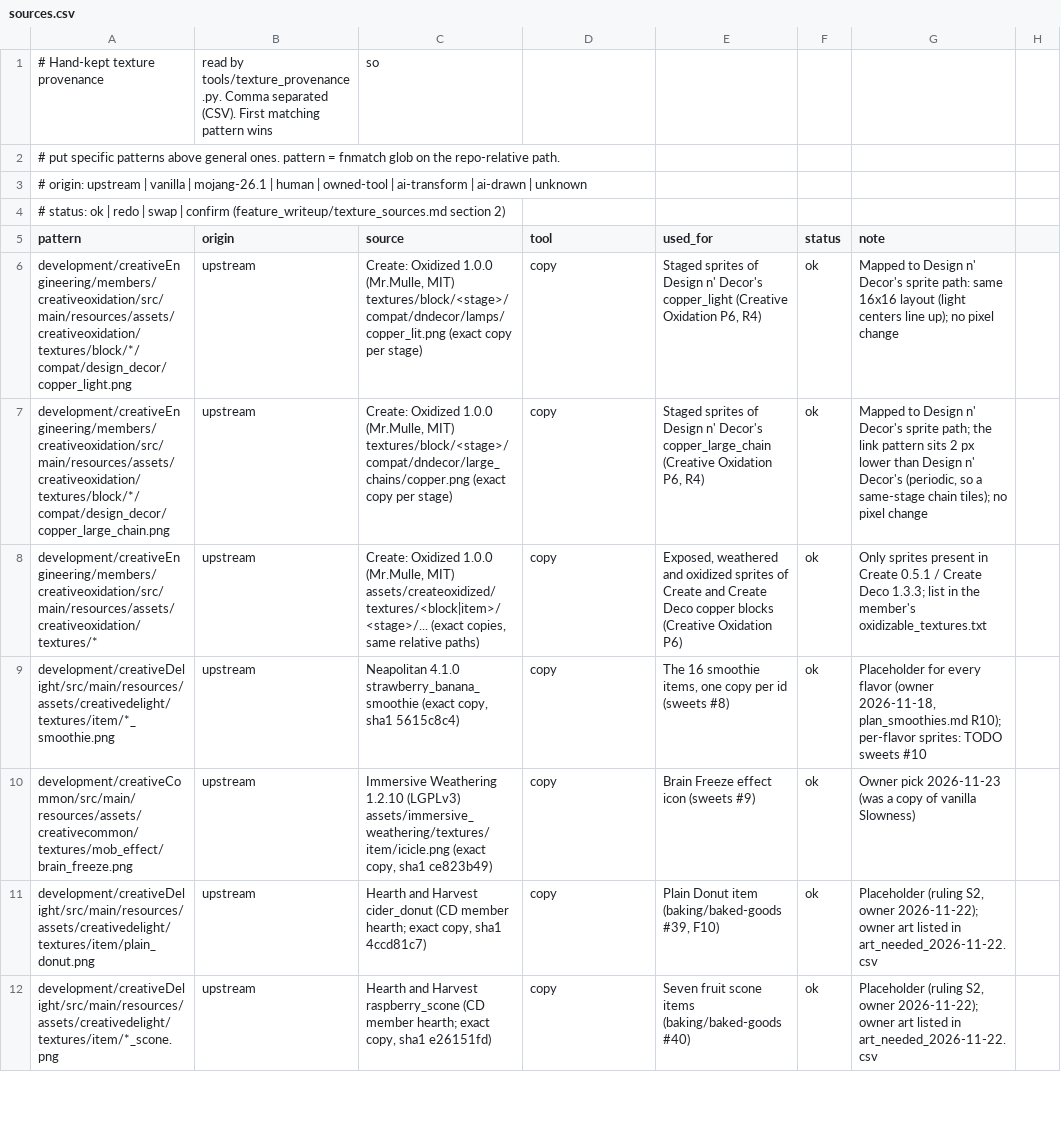
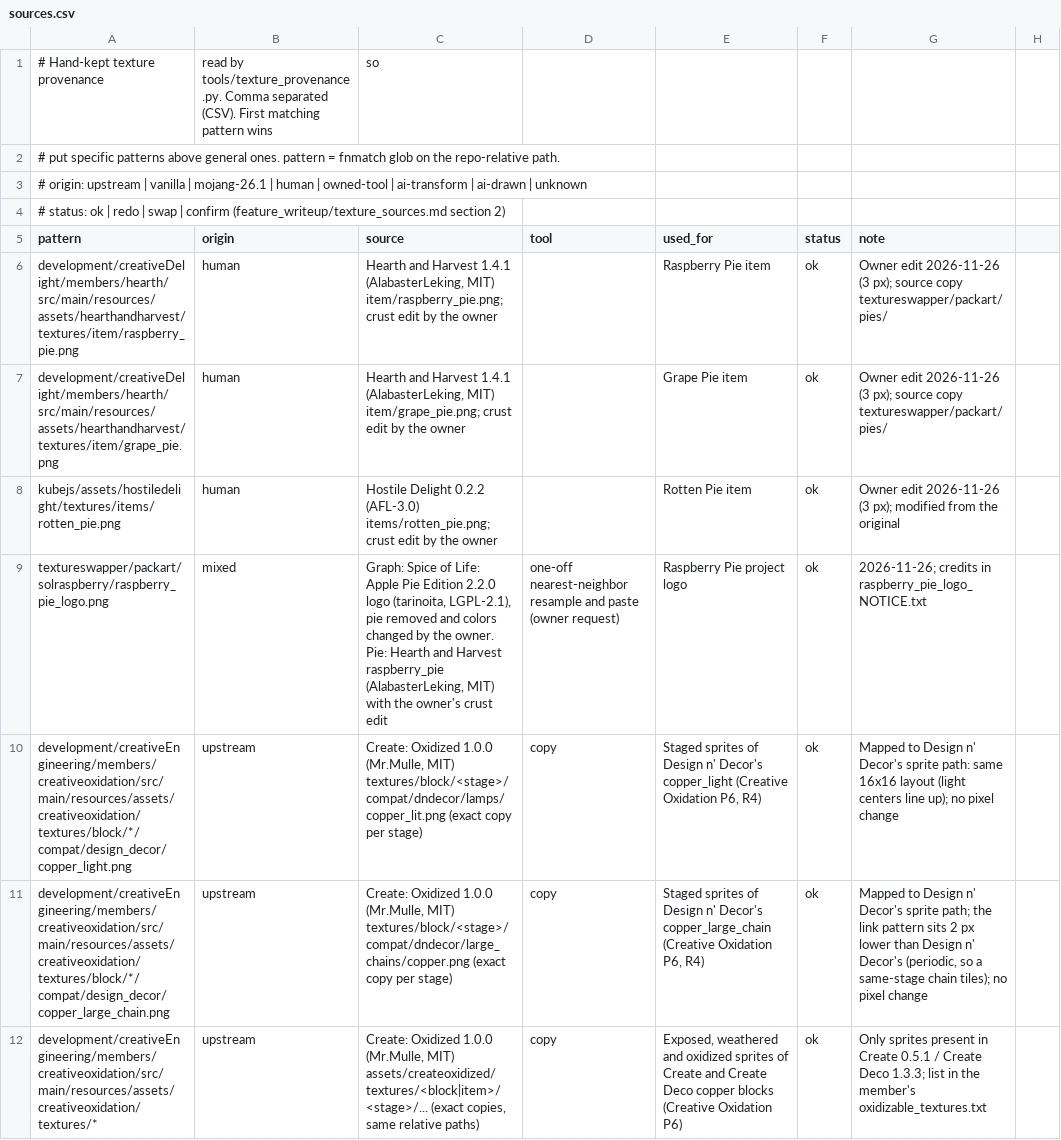
Before and after one commit to SaintAlfonzo/CreativeEngineering, a CSV file: feature_writeup/texture_sources/sources.csv, drawn as a sheet; only a part is shown; the shorter side is filled out with more unchanged rows.

```diff
--- a/feature_writeup/texture_sources/sources.csv
+++ b/feature_writeup/texture_sources/sources.csv
@@ -5,2 +5,6 @@
 pattern,origin,source,tool,used_for,status,note
+development/creativeDelight/members/hearth/src/main/resources/assets/hearthandharvest/textures/item/raspberry_pie.png,human,"Hearth and Harvest 1.4.1 (AlabasterLeking, MIT) item/raspberry_pie.png; crust edit by the owner",,Raspberry Pie item,ok,"Owner edit 2026-11-26 (3 px); source copy textureswapper/packart/pies/"
+development/creativeDelight/members/hearth/src/main/resources/assets/hearthandharvest/textures/item/grape_pie.png,human,"Hearth and Harvest 1.4.1 (AlabasterLeking, MIT) item/grape_pie.png; crust edit by the owner",,Grape Pie item,ok,"Owner edit 2026-11-26 (3 px); source copy textureswapper/packart/pies/"
+kubejs/assets/hostiledelight/textures/items/rotten_pie.png,human,"Hostile Delight 0.2.2 (AFL-3.0) items/rotten_pie.png; crust edit by the owner",,Rotten Pie item,ok,"Owner edit 2026-11-26 (3 px); modified from the original"
+textureswapper/packart/solraspberry/raspberry_pie_logo.png,mixed,"Graph: Spice of Life: Apple Pie Edition 2.2.0 logo (tarinoita, LGPL-2.1), pie removed and colors changed by the owner. Pie: Hearth and Harvest raspberry_pie (AlabasterLeking, MIT) with the owner's crust edit",one-off nearest-neighbor resample and paste (owner request),Raspberry Pie project logo,ok,"2026-11-26; credits in raspberry_pie_logo_NOTICE.txt"
 development/creativeEngineering/members/creativeoxidation/src/main/resources/assets/creativeoxidation/textures/block/*/compat/design_decor/copper_light.png,upstream,"Create: Oxidized 1.0.0 (Mr.Mulle, MIT) textures/block/<stage>/compat/dndecor/lamps/copper_lit.png (exact copy per stage)",copy,"Staged sprites of Design n' Decor's copper_light (Creative Oxidation P6, R4)",ok,Mapped to Design n' Decor's sprite path: same 16x16 layout (light centers line up); no pixel change
```
Also changed, not shown: feature_writeup/todo/rows/food_rules.csv, 9 other files.
